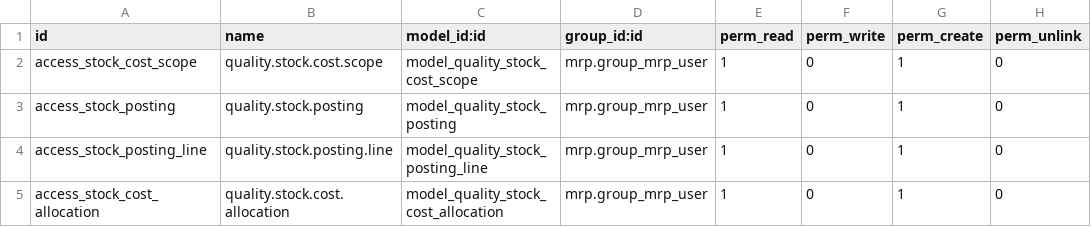
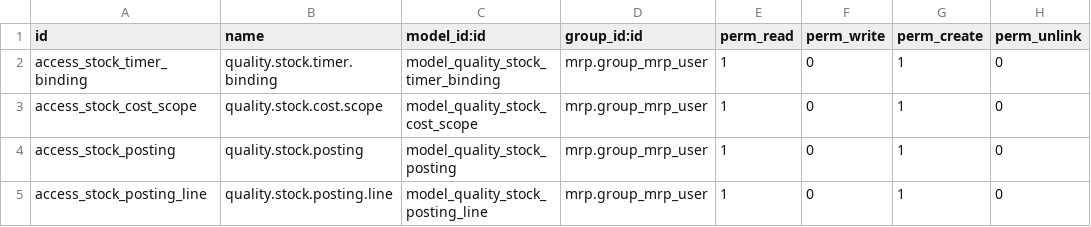
Before and after one commit to ERP-Ukraine/vataga, a CSV file: extra-addons/quality_vataga/security/ir.model.access.csv, drawn as a sheet; only a part is shown; the shorter side is filled out with more unchanged rows.

Commit message:
[IMP] quality_vataga: integrate incremental QUNIT release lifecycle

```diff
--- a/extra-addons/quality_vataga/security/ir.model.access.csv
+++ b/extra-addons/quality_vataga/security/ir.model.access.csv
@@ -1,2 +1,3 @@
 id,name,model_id:id,group_id:id,perm_read,perm_write,perm_create,perm_unlink
+access_stock_timer_binding,quality.stock.timer.binding,model_quality_stock_timer_binding,mrp.group_mrp_user,1,0,1,0
 access_stock_cost_scope,quality.stock.cost.scope,model_quality_stock_cost_scope,mrp.group_mrp_user,1,0,1,0
```
Also changed, not shown: 20 other files.
